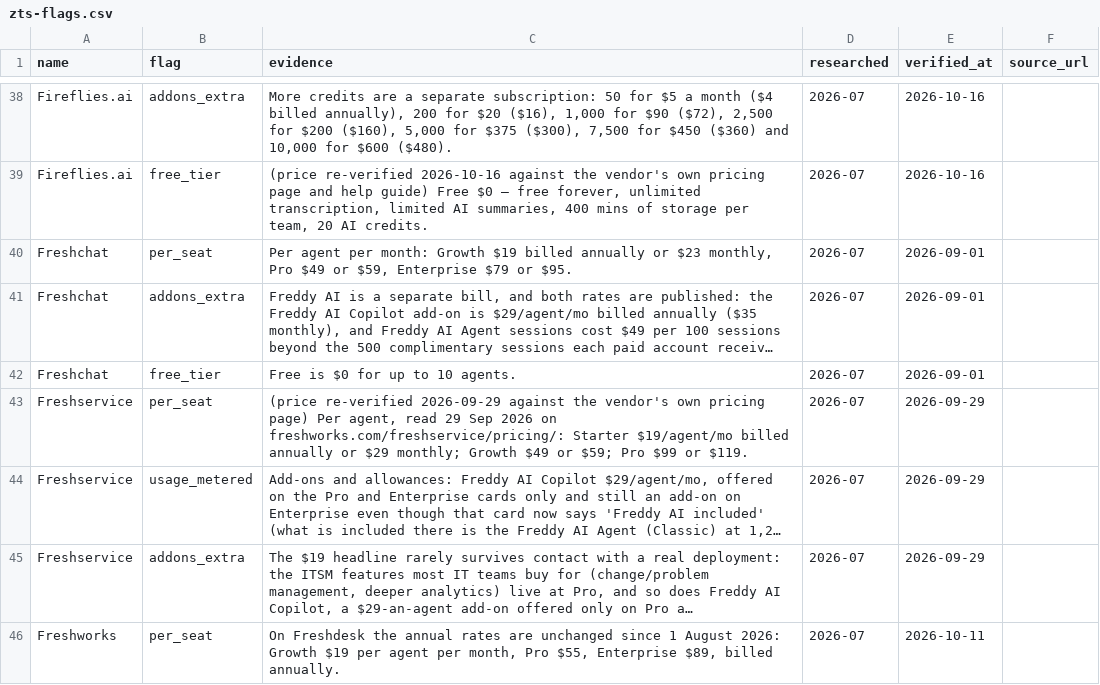
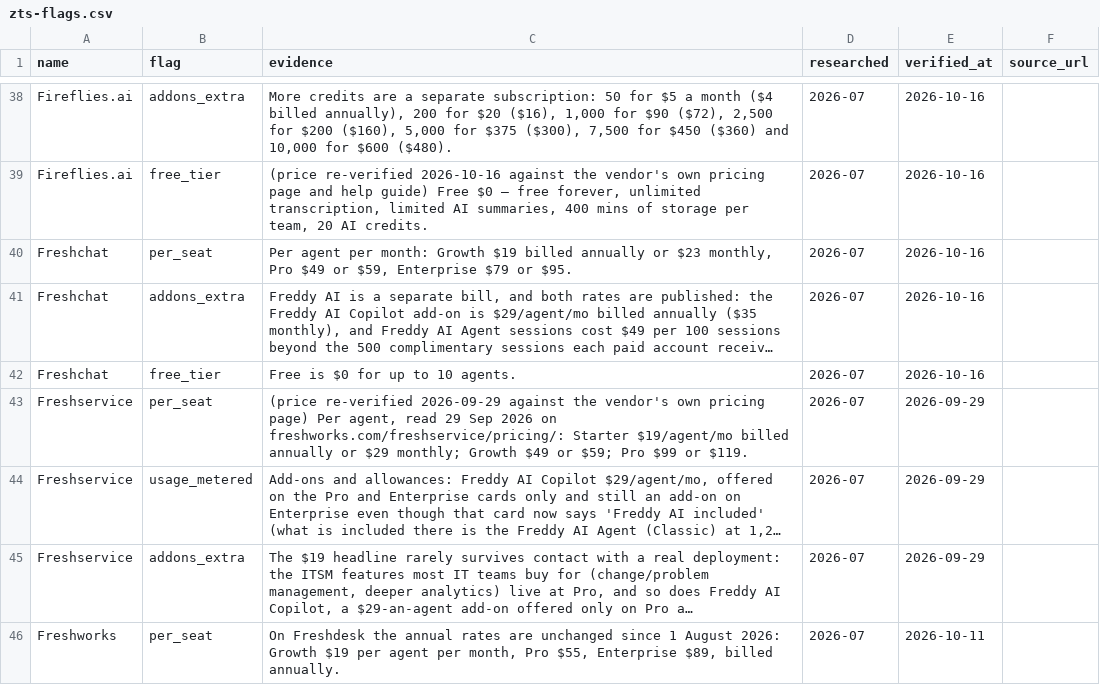
Before and after one commit to NewBegin-gif/zerotouchsupport, a CSV file: data/zts-flags.csv, drawn as a sheet; only a part is shown, gaps mark what is left out; long unchanged cells end in …; the diff names each change by its address in the sheet, - before the commit and + after, or states it on an @@ line.

```diff
--- a/data/zts-flags.csv
+++ b/data/zts-flags.csv
-E40:E42 (verified_at): 2026-09-01
+E40:E42 (verified_at): 2026-10-16
```
Also changed, not shown: data/zts-tools.csv, 2 other files.
